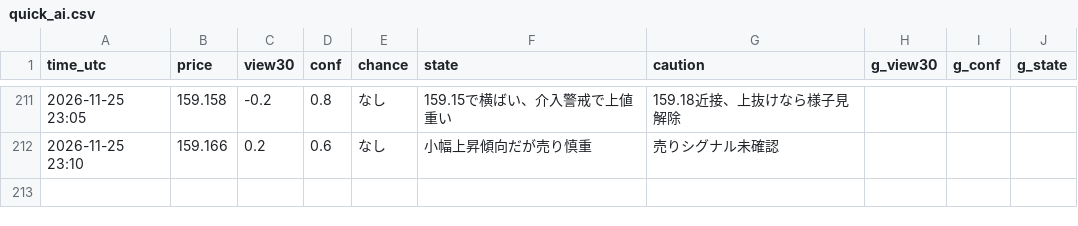
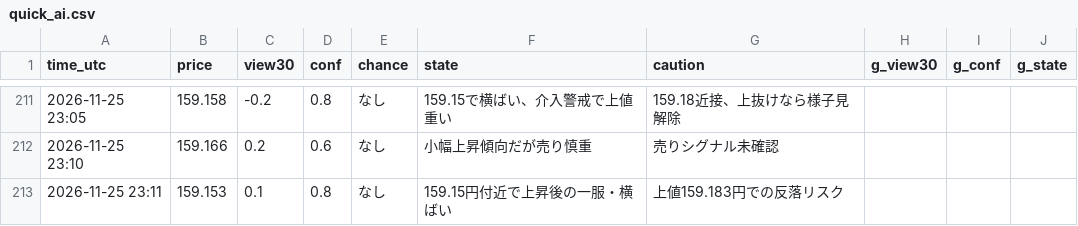
Before and after one commit to ke104-debug/fx-, a CSV file: journal/quick_ai.csv, drawn as a sheet; only a part is shown, gaps mark what is left out.

Commit message:
記録を更新 (5分監視) 2026-11-25T23:11Z

```diff
--- a/journal/quick_ai.csv
+++ b/journal/quick_ai.csv
@@ -212 +212,2 @@ time_utc,price,view30,conf,chance,state,caution,g_view30,g_conf,g_state
 2026-11-25 23:10,159.166,0.2,0.6,なし,小幅上昇傾向だが売り慎重,売りシグナル未確認,,,
+2026-11-25 23:11,159.153,0.1,0.8,なし,159.15円付近で上昇後の一服・横ばい,上値159.183円での反落リスク,,,
```
